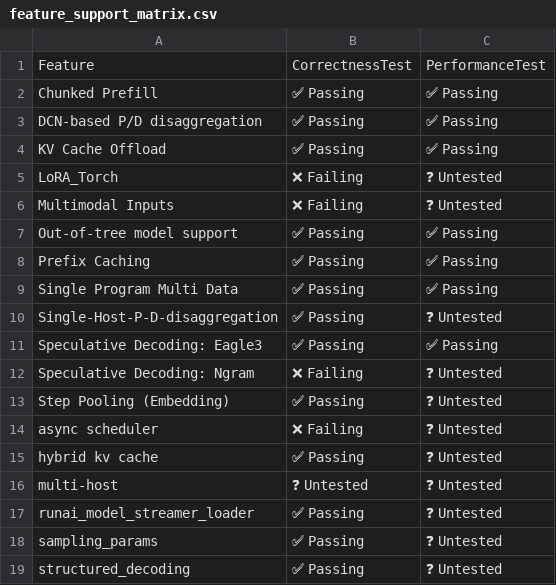
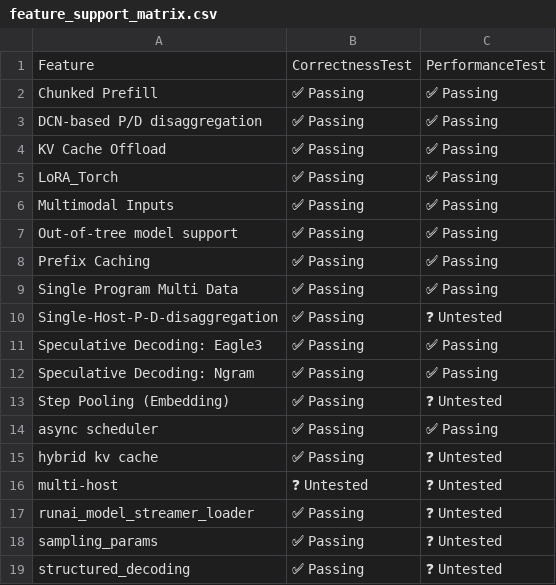
Before and after one commit to j-luwierski/vllm-tpu-inference-qwen4exp-mtp, a CSV file: tpu-interface/support_matrices/nightly/v6e/default/feature_support_matrix.csv, drawn as a sheet.

Commit message:
[skip ci] Update nightly support matrices (v6e/v7x)
Signed-off-by: Buildkite Bot <buildkite-bot@users.noreply.github.com>

```diff
--- a/tpu-interface/support_matrices/nightly/v6e/default/feature_support_matrix.csv
+++ b/tpu-interface/support_matrices/nightly/v6e/default/feature_support_matrix.csv
@@ -4,4 +4,4 @@ Feature,CorrectnessTest,PerformanceTest
 "KV Cache Offload",✅ Passing,✅ Passing
-"LoRA_Torch",❌ Failing,❓ Untested
-"Multimodal Inputs",❌ Failing,❓ Untested
+"LoRA_Torch",✅ Passing,✅ Passing
+"Multimodal Inputs",✅ Passing,✅ Passing
 "Out-of-tree model support",✅ Passing,✅ Passing
@@ -11,5 +11,5 @@ Feature,CorrectnessTest,PerformanceTest
 "Speculative Decoding: Eagle3",✅ Passing,✅ Passing
-"Speculative Decoding: Ngram",❌ Failing,❓ Untested
+"Speculative Decoding: Ngram",✅ Passing,✅ Passing
 "Step Pooling (Embedding)",✅ Passing,❓ Untested
-"async scheduler",❌ Failing,❓ Untested
+"async scheduler",✅ Passing,✅ Passing
 "hybrid kv cache",✅ Passing,❓ Untested
```
Also changed, not shown: tpu-interface/support_matrices/nightly/v6e/default/model_support_matrix.csv, tpu-interface/support_matrices/nightly/v7x/default/feature_support_matrix.csv, 1 other file.
